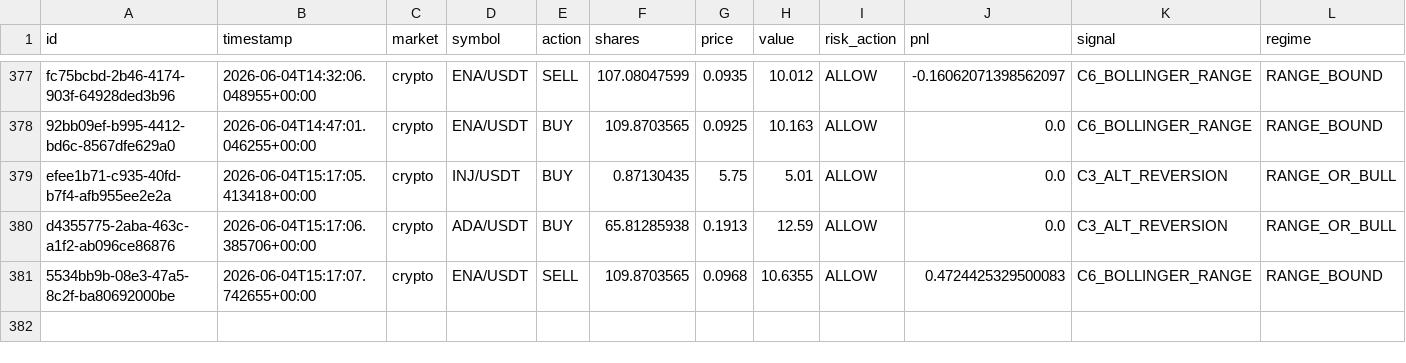
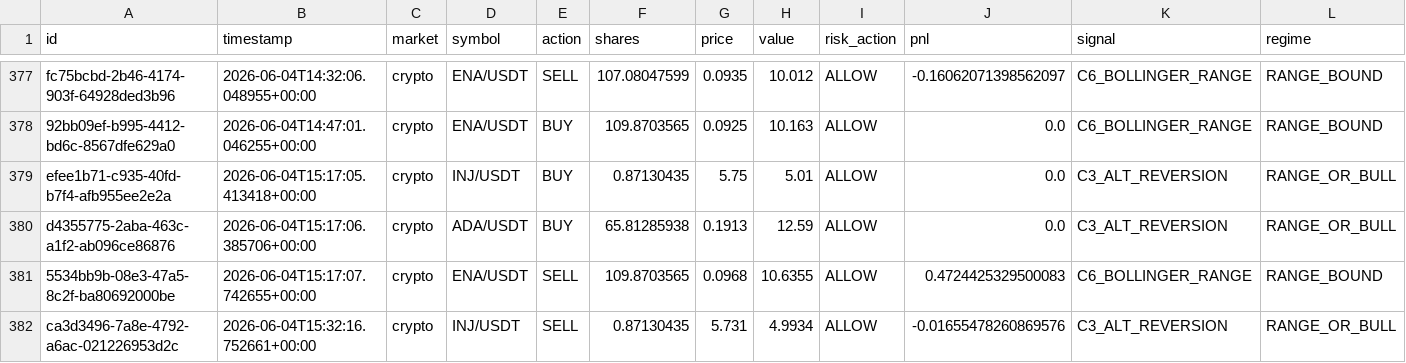
Before and after one commit to Puneethmp/AAATS, a CSV file: runtime/paper_trades.csv, drawn as a sheet; only a part is shown, gaps mark what is left out; rows hold the shown columns only; the diff names each change by its address in the sheet, - before the commit and + after, or states it on an @@ line.

Commit message:
auto: 2026-06-04T15:45:09Z trades + logs

```diff
--- a/runtime/paper_trades.csv
+++ b/runtime/paper_trades.csv
+row 382: ca3d3496-7a8e-4792-a6ac-021226953d2c | 2026-06-04T15:32:16.752661+00:00 | crypto | INJ/USDT | SELL | 0.87130435 | 5.731 | 4.9934 | ALLOW | -0.01655478260869576 | C3_ALT_REVERSION | RANGE_OR_BULL
```
Also changed, not shown: 8 other files.
